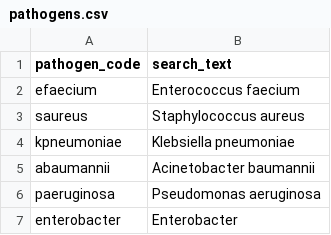
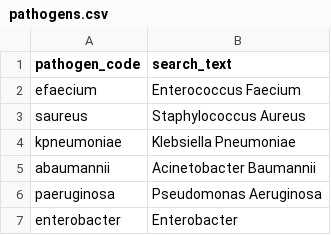
Before and after one commit to ersilia-os/antimicrobial-ml-tasks, a CSV file: config/pathogens.csv, drawn as a sheet.

Commit message:
Read pathogen list from file pathogens.csv; Write dataset list into file dataset.csv

```diff
--- a/config/pathogens.csv
+++ b/config/pathogens.csv
@@ -1,7 +1,7 @@
 pathogen_code,search_text
-efaecium,Enterococcus faecium
-saureus,Staphylococcus aureus
-kpneumoniae,Klebsiella pneumoniae
-abaumannii,Acinetobacter baumannii
-paeruginosa,Pseudomonas aeruginosa
+efaecium,Enterococcus Faecium
+saureus,Staphylococcus Aureus
+kpneumoniae,Klebsiella Pneumoniae
+abaumannii,Acinetobacter Baumannii
+paeruginosa,Pseudomonas Aeruginosa
 enterobacter,Enterobacter
```
Also changed, not shown: model_metadata/dataset.csv, 1 other file.
